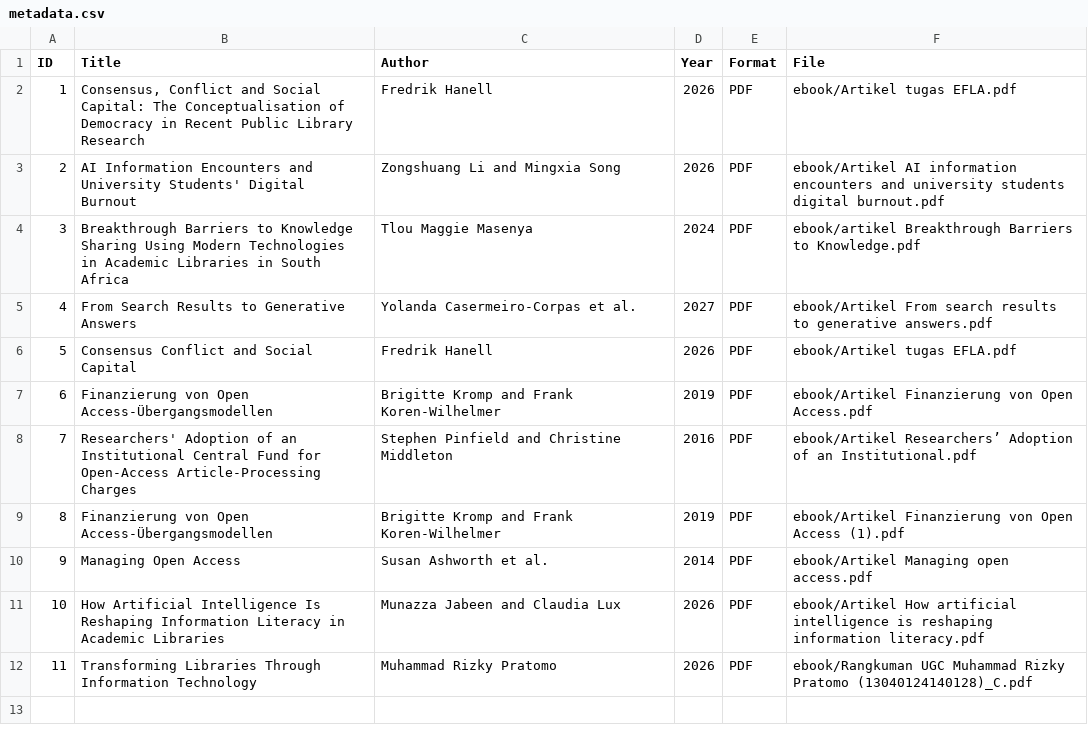
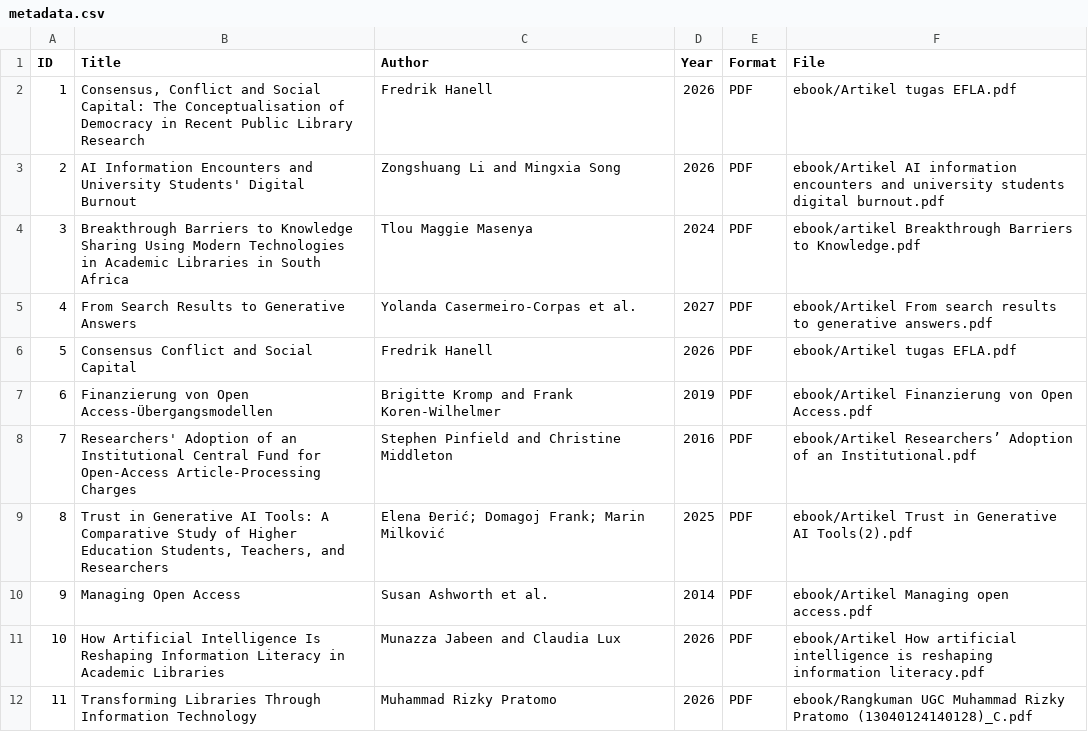
Before and after one commit to Rizky-Pratomo/perpustakaandigital, a CSV file: metadata/metadata.csv, drawn as a sheet.

Commit message:
Update metadata entry for trust in generative AI tools
Replaced an entry in the metadata CSV with a new study on trust in generative AI tools.

```diff
--- a/metadata/metadata.csv
+++ b/metadata/metadata.csv
@@ -8,3 +8,3 @@ ID,Title,Author,Year,Format,File
 7,Researchers' Adoption of an Institutional Central Fund for Open-Access Article-Processing Charges,Stephen Pinfield and Christine Middleton,2016,PDF,ebook/Artikel Researchers’ Adoption of an Institutional.pdf
-8,"Finanzierung von Open Access-Übergangsmodellen",Brigitte Kromp and Frank Koren-Wilhelmer,2019,PDF,ebook/Artikel Finanzierung von Open Access (1).pdf
+8,"Trust in Generative AI Tools: A Comparative Study of Higher Education Students, Teachers, and Researchers","Elena Ðerić; Domagoj Frank; Marin Milković",2025,PDF,ebook/Artikel Trust in Generative AI Tools(2).pdf
 9,Managing Open Access,Susan Ashworth et al.,2014,PDF,ebook/Artikel Managing open access.pdf
```
